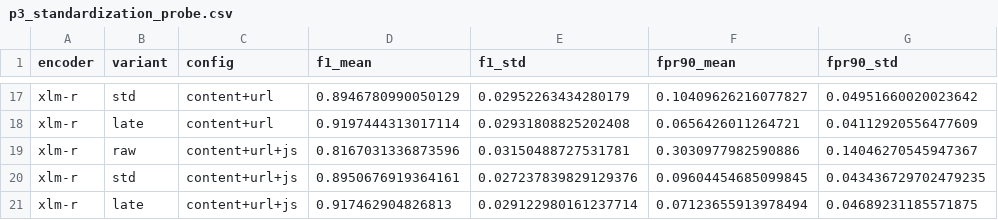
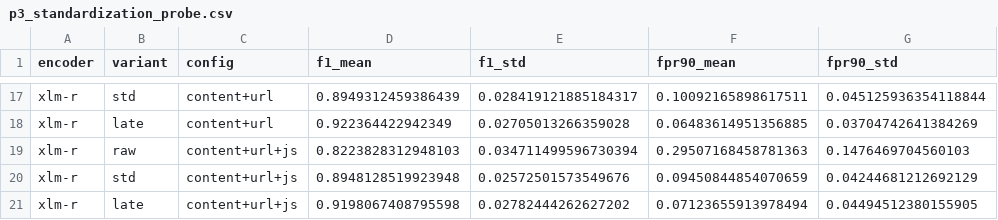
Before and after one commit to vuthainguyen1602/phishvn, a CSV file: notebooks/content_paraphrase/expected/p3_standardization_probe.csv, drawn as a sheet; only a part is shown, gaps mark what is left out; the diff covers the shown part only; the diff names each change by its address in the sheet, - before the commit and + after, or states it on an @@ line.

```diff
--- a/notebooks/content_paraphrase/expected/p3_standardization_probe.csv
+++ b/notebooks/content_paraphrase/expected/p3_standardization_probe.csv
-D17 (f1_mean): 0.8946780990050129
+D17 (f1_mean): 0.8949312459386439
-E17 (f1_std): 0.02952263434280179
+E17 (f1_std): 0.028419121885184317
-F17 (fpr90_mean): 0.10409626216077827
+F17 (fpr90_mean): 0.10092165898617511
-G17 (fpr90_std): 0.04951660020023642
+G17 (fpr90_std): 0.045125936354118844
-D18 (f1_mean): 0.9197444313017114
+D18 (f1_mean): 0.922364422942349
-E18 (f1_std): 0.02931808825202408
+E18 (f1_std): 0.02705013266359028
-F18 (fpr90_mean): 0.0656426011264721
+F18 (fpr90_mean): 0.06483614951356885
-G18 (fpr90_std): 0.04112920556477609
+G18 (fpr90_std): 0.03704742641384269
-D19 (f1_mean): 0.8167031336873596
+D19 (f1_mean): 0.8223828312948103
-E19 (f1_std): 0.03150488727531781
+E19 (f1_std): 0.034711499596730394
-F19 (fpr90_mean): 0.3030977982590886
+F19 (fpr90_mean): 0.29507168458781363
-G19 (fpr90_std): 0.14046270545947367
+G19 (fpr90_std): 0.1476469704560103
-D20 (f1_mean): 0.8950676919364161
+D20 (f1_mean): 0.8948128519923948
-E20 (f1_std): 0.027237839829129376
+E20 (f1_std): 0.02572501573549676
-F20 (fpr90_mean): 0.09604454685099845
+F20 (fpr90_mean): 0.09450844854070659
-G20 (fpr90_std): 0.043436729702479235
+G20 (fpr90_std): 0.04244681212692129
-D21 (f1_mean): 0.917462904826813
+D21 (f1_mean): 0.9198067408795598
-E21 (f1_std): 0.029122980161237714
+E21 (f1_std): 0.02782444262627202
-G21 (fpr90_std): 0.04689231185571875
+G21 (fpr90_std): 0.04494512380155905
```
Also changed, not shown: 34 edited cells elsewhere in this file, notebooks/content_paraphrase/expected/p3_encoder_sweep_std.csv, notebooks/content_paraphrase/expected/p3_standardization_probe_splits.csv, 11 other files.
